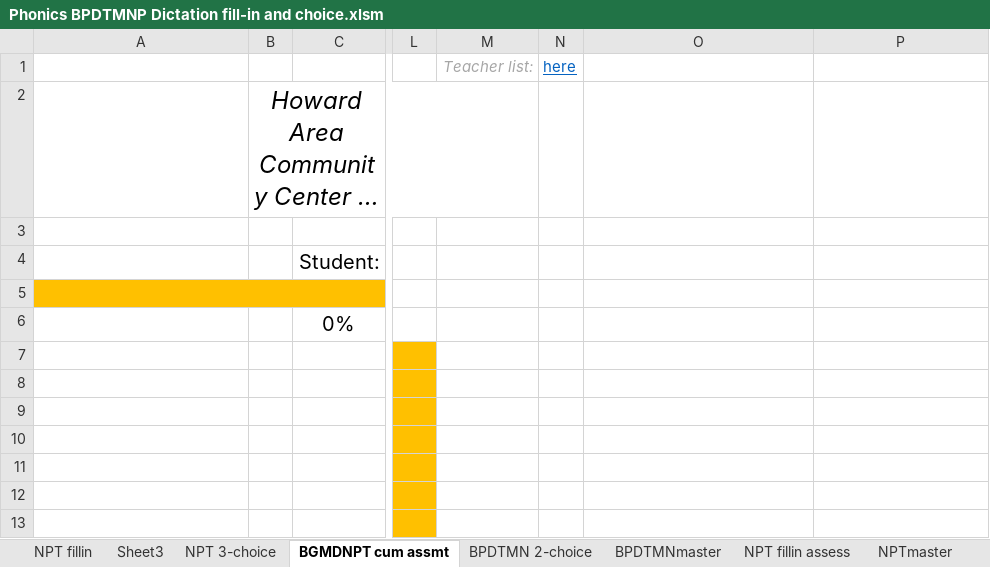
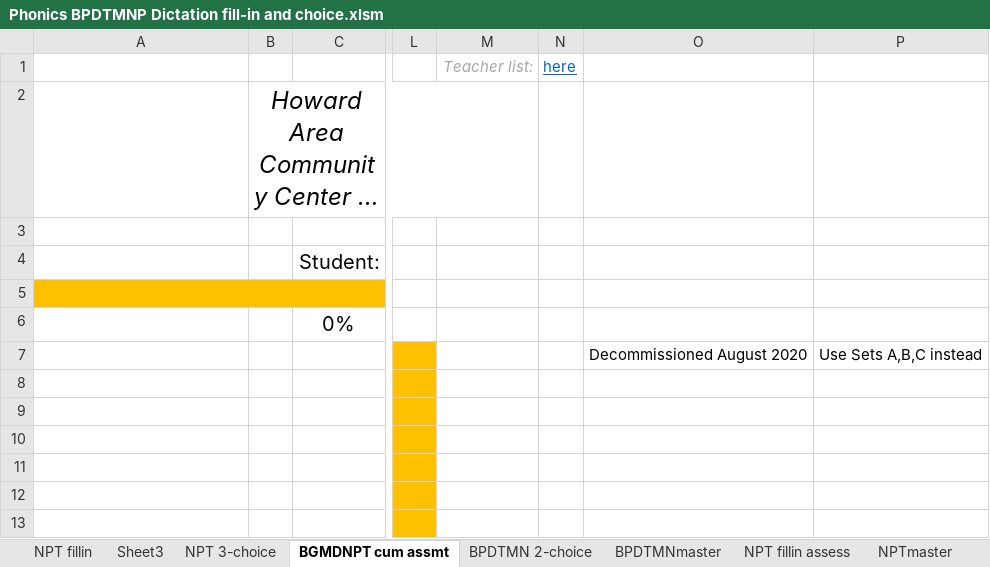
Before and after one commit to YouDoESL/ESLexercise.com, an Excel workbook: Source Workbooks/Phonics BPDTMNP Dictation fill-in and choice.xlsm, sheet BGMDNPT cum assmt, drawn as a sheet; only a part is shown, gaps mark what is left out; long unchanged cells end in …; values as stored, in another font and other column widths than the file's, no borders; conditional formats not drawn; the diff names each change by its address in the sheet, - before the commit and + after, or states it on an @@ line.

```diff
--- a/Source Workbooks/Phonics BPDTMNP Dictation fill-in and choice.xlsm (sheet BGMDNPT cum assmt)
+++ b/Source Workbooks/Phonics BPDTMNP Dictation fill-in and choice.xlsm (sheet BGMDNPT cum assmt)
-O7: (empty)
+O7: Decommissioned August 2020
-P7: (empty)
+P7: Use Sets A,B,C instead
```
Also changed, not shown: sheet BPDTMN 2-choice, sheet NPT 3-choice, Source Workbooks/Phonics Set C Tiers 1 2 3.xlsm, 6 other files.
